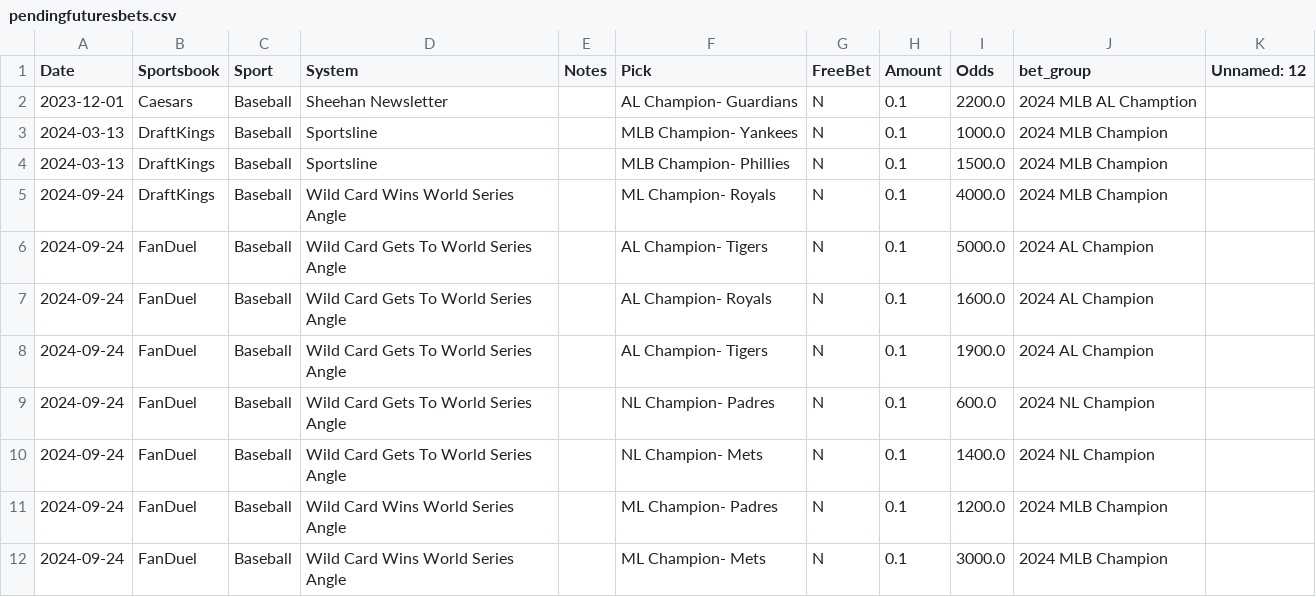
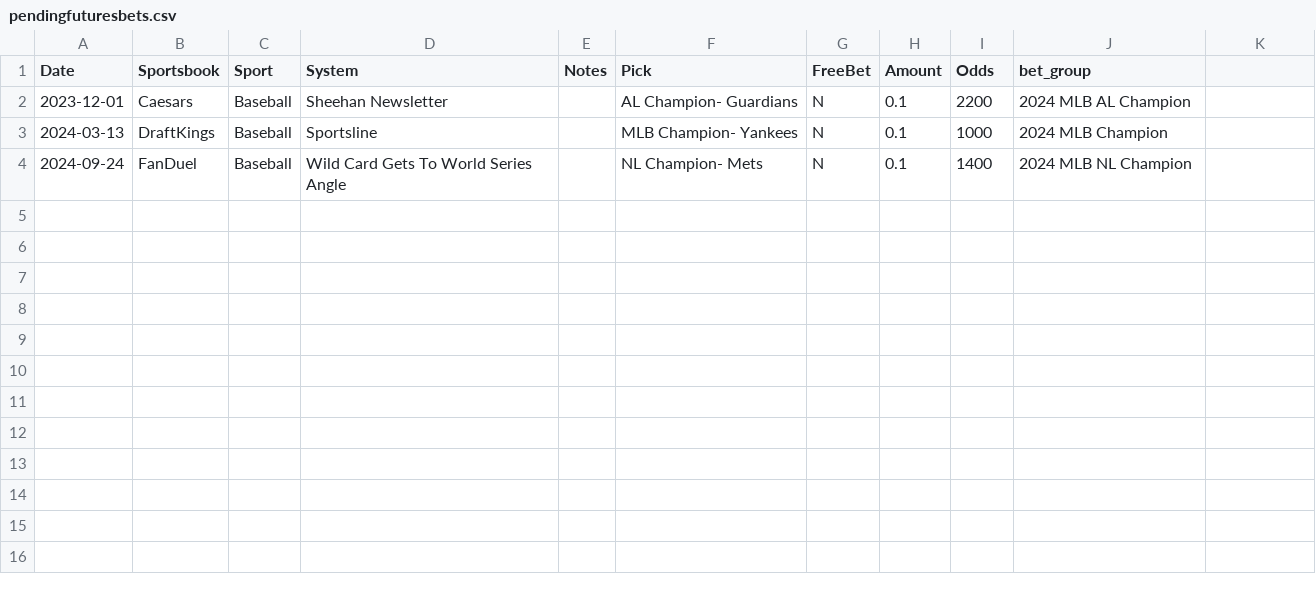
Before and after one commit to muneer78/betlog, a CSV file: pendingfuturesbets.csv, drawn as a sheet.

```diff
--- a/pendingfuturesbets.csv
+++ b/pendingfuturesbets.csv
@@ -1,12 +1,4 @@
-Date,Sportsbook,Sport,System,Notes,Pick,FreeBet,Amount,Odds,bet_group,Unnamed: 12
-2023-12-01,Caesars,Baseball,Sheehan Newsletter,,AL Champion- Guardians,N,0.1,2200.0,2024 MLB AL Chamption,
-2024-03-13,DraftKings,Baseball,Sportsline,,MLB Champion- Yankees,N,0.1,1000.0,2024 MLB Champion,
-2024-03-13,DraftKings,Baseball,Sportsline,,MLB Champion- Phillies,N,0.1,1500.0,2024 MLB Champion,
-2024-09-24,DraftKings,Baseball,Wild Card Wins World Series Angle,,ML Champion- Royals,N,0.1,4000.0,2024 MLB Champion,
-2024-09-24,FanDuel,Baseball,Wild Card Gets To World Series Angle,,AL Champion- Tigers,N,0.1,5000.0,2024 AL Champion,
-2024-09-24,FanDuel,Baseball,Wild Card Gets To World Series Angle,,AL Champion- Royals,N,0.1,1600.0,2024 AL Champion,
-2024-09-24,FanDuel,Baseball,Wild Card Gets To World Series Angle,,AL Champion- Tigers,N,0.1,1900.0,2024 AL Champion,
-2024-09-24,FanDuel,Baseball,Wild Card Gets To World Series Angle,,NL Champion- Padres,N,0.1,600.0,2024 NL Champion,
-2024-09-24,FanDuel,Baseball,Wild Card Gets To World Series Angle,,NL Champion- Mets,N,0.1,1400.0,2024 NL Champion,
-2024-09-24,FanDuel,Baseball,Wild Card Wins World Series Angle,,ML Champion- Padres,N,0.1,1200.0,2024 MLB Champion,
-2024-09-24,FanDuel,Baseball,Wild Card Wins World Series Angle,,ML Champion- Mets,N,0.1,3000.0,2024 MLB Champion,
+Date,Sportsbook,Sport,System,Notes,Pick,FreeBet,Amount,Odds,bet_group
+2023-12-01,Caesars,Baseball,Sheehan Newsletter,,AL Champion- Guardians,N,0.1,2200,2024 MLB AL Champion
+2024-03-13,DraftKings,Baseball,Sportsline,,MLB Champion- Yankees,N,0.1,1000,2024 MLB Champion
+2024-09-24,FanDuel,Baseball,Wild Card Gets To World Series Angle,,NL Champion- Mets,N,0.1,1400,2024 MLB NL Champion
```
Also changed, not shown: futuresanalytics.csv, futurescashouts.csv, 5 other files.
